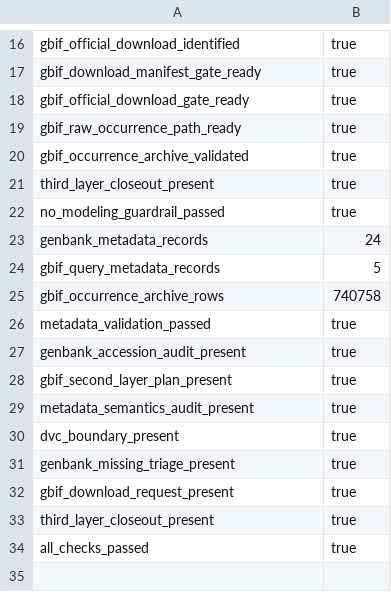
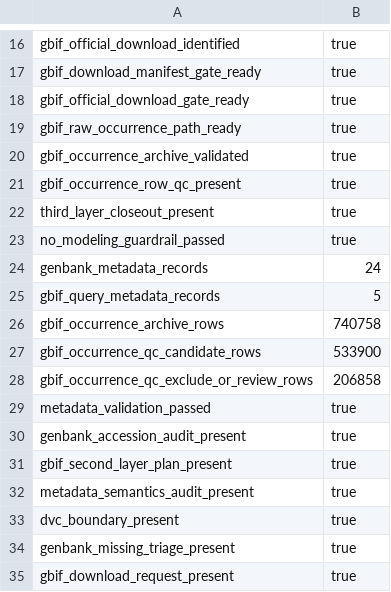
Before and after one commit to Hylouis233/hanta-scientific-data-resource, a CSV file: hanta/reports/tables/main_results.csv, drawn as a sheet; only a part is shown, gaps mark what is left out; the shorter side is filled out with more unchanged rows.

```diff
--- a/hanta/reports/tables/main_results.csv
+++ b/hanta/reports/tables/main_results.csv
@@ -20,2 +20,3 @@ gbif_raw_occurrence_path_ready,true
 gbif_occurrence_archive_validated,true
+gbif_occurrence_row_qc_present,true
 third_layer_closeout_present,true
@@ -25,2 +26,4 @@ gbif_query_metadata_records,5
 gbif_occurrence_archive_rows,740758
+gbif_occurrence_qc_candidate_rows,533900
+gbif_occurrence_qc_exclude_or_review_rows,206858
 metadata_validation_passed,true
```
Also changed, not shown: 8 other files.
